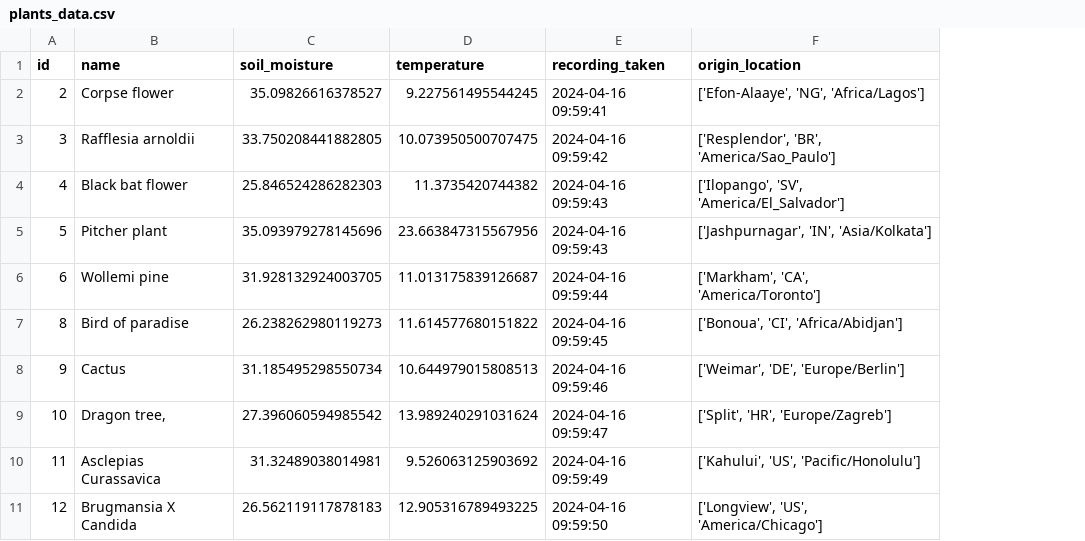
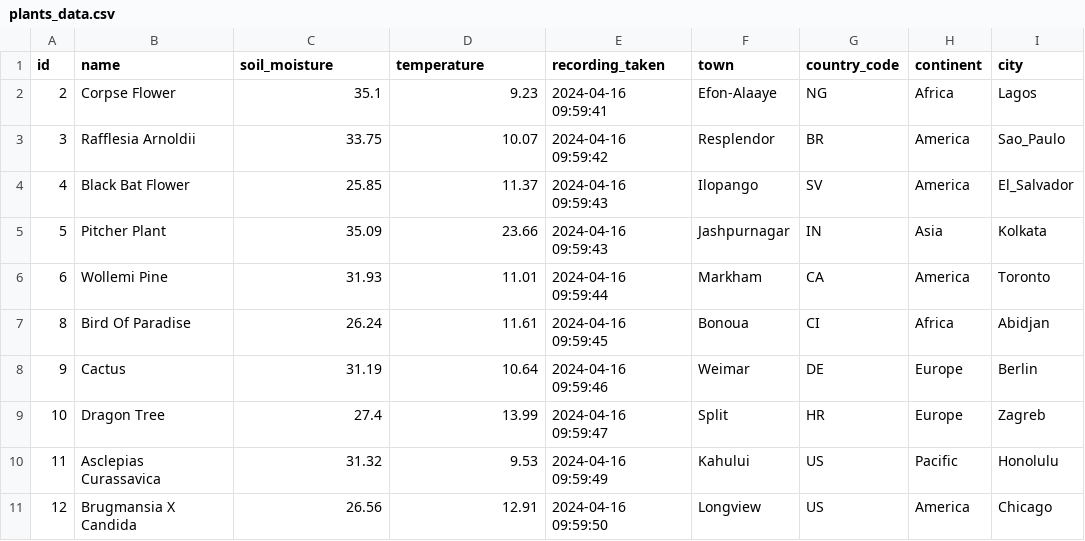
Before and after one commit to MahinRahman8901/c10-LNHM-plant-sensors, a CSV file: pipeline/plants_data.csv, drawn as a sheet; only a part is shown; removed rows and columns are numbered as before the commit, all else as after; the diff covers the shown part only; the diff names each change by its address in the sheet, - before the commit and + after, or states it on an @@ line.

Commit message:
cleaned data using pandas and separated origin location aswell

```diff
--- a/pipeline/plants_data.csv
+++ b/pipeline/plants_data.csv
-column F (origin_location), rows 2-11: ['Efon-Alaaye', 'NG', 'Africa/Lagos'] | ['Resplendor', 'BR', 'America/Sao_Paulo'] | ['Ilopango', 'SV', 'America/El_Salvador'] | ['Jashpurnagar', 'IN', 'Asia/Kolkata'] | ['Markham', 'CA', 'America/Toronto'] | ['Bonoua', 'CI', 'Africa/Abidjan'] | ['Weimar', 'DE', 'Europe/Berlin'] | ['Split', 'HR', 'Europe/Zagreb'] | ['Kahului', 'US', 'Pacific/Honolulu'] | ['Longview', 'US', 'America/Chicago']
+column F (town), rows 2-11: Efon-Alaaye | Resplendor | Ilopango | Jashpurnagar | Markham | Bonoua | Weimar | Split | Kahului | Longview
+column G (country_code), rows 2-11: NG | BR | SV | IN | CA | CI | DE | HR | US | US
+column H (continent), rows 2-11: Africa | America | America | Asia | America | Africa | Europe | Europe | Pacific | America
+column I (city), rows 2-11: Lagos | Sao_Paulo | El_Salvador | Kolkata | Toronto | Abidjan | Berlin | Zagreb | Honolulu | Chicago
-B2 (name): Corpse flower
+B2 (name): Corpse Flower
-C2 (soil_moisture): 35.09826616378527
+C2 (soil_moisture): 35.1
-D2 (temperature): 9.227561495544245
+D2 (temperature): 9.23
-B3 (name): Rafflesia arnoldii
+B3 (name): Rafflesia Arnoldii
-C3 (soil_moisture): 33.750208441882805
+C3 (soil_moisture): 33.75
-D3 (temperature): 10.073950500707475
+D3 (temperature): 10.07
-B4 (name): Black bat flower
+B4 (name): Black Bat Flower
-C4 (soil_moisture): 25.846524286282303
+C4 (soil_moisture): 25.85
-D4 (temperature): 11.3735420744382
+D4 (temperature): 11.37
-B5 (name): Pitcher plant
+B5 (name): Pitcher Plant
-C5 (soil_moisture): 35.093979278145696
+C5 (soil_moisture): 35.09
-D5 (temperature): 23.663847315567956
+D5 (temperature): 23.66
-B6 (name): Wollemi pine
+B6 (name): Wollemi Pine
-C6 (soil_moisture): 31.928132924003705
+C6 (soil_moisture): 31.93
-D6 (temperature): 11.013175839126687
+D6 (temperature): 11.01
-B7 (name): Bird of paradise
+B7 (name): Bird Of Paradise
-C7 (soil_moisture): 26.238262980119273
+C7 (soil_moisture): 26.24
-D7 (temperature): 11.614577680151822
+D7 (temperature): 11.61
-C8 (soil_moisture): 31.185495298550734
+C8 (soil_moisture): 31.19
-D8 (temperature): 10.644979015808513
+D8 (temperature): 10.64
-B9 (name): Dragon tree,
+B9 (name): Dragon Tree
-C9 (soil_moisture): 27.396060594985542
+C9 (soil_moisture): 27.4
-D9 (temperature): 13.989240291031624
+D9 (temperature): 13.99
-C10 (soil_moisture): 31.32489038014981
+C10 (soil_moisture): 31.32
-D10 (temperature): 9.526063125903692
+D10 (temperature): 9.53
-C11 (soil_moisture): 26.562119117878183
+C11 (soil_moisture): 26.56
-D11 (temperature): 12.905316789493225
+D11 (temperature): 12.91
```
Also changed, not shown: 70 edited cells elsewhere in this file, 2 other files.
